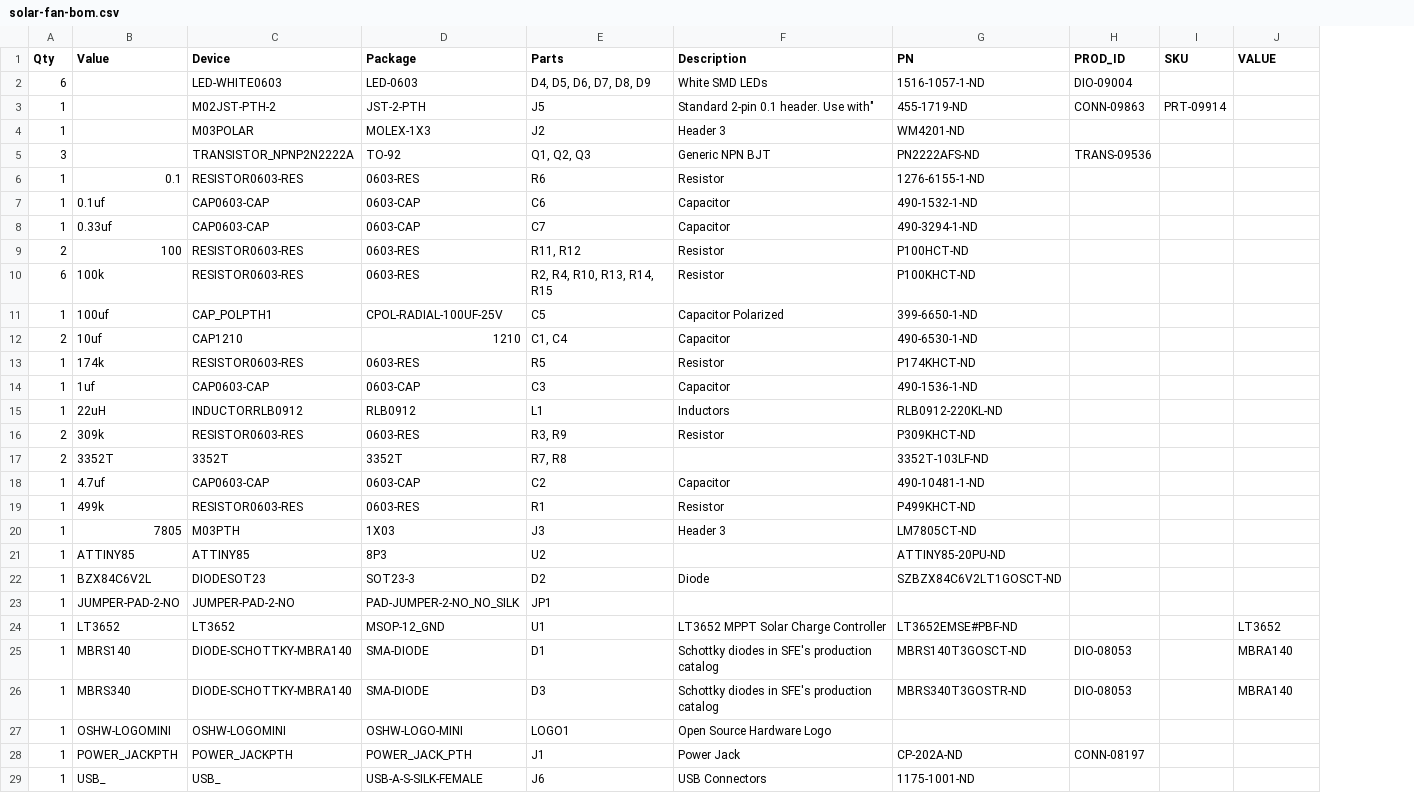
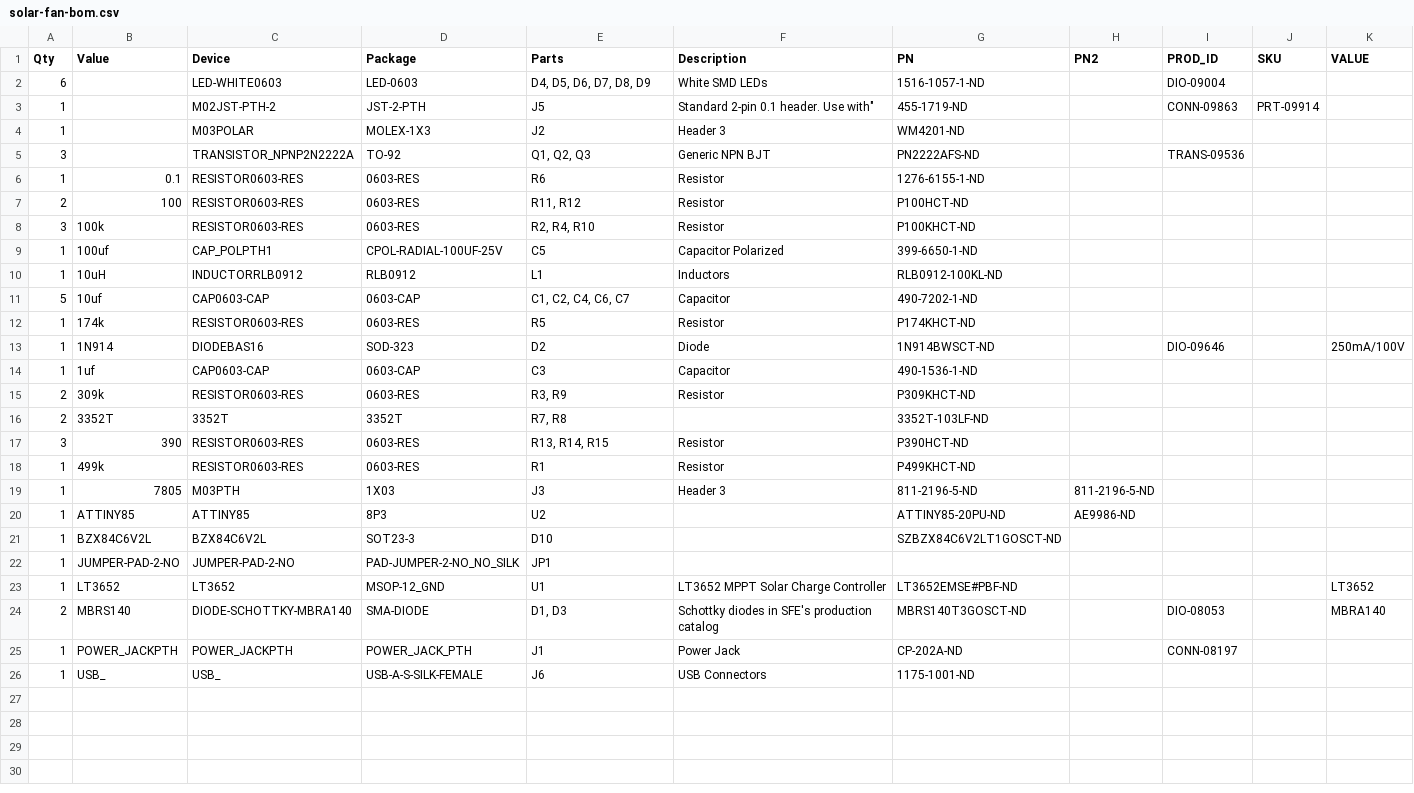
Before and after one commit to danwahl/solar-fan, a CSV file: eagle/mfg/solar-fan-bom.csv, drawn as a sheet; removed rows and columns are numbered as before the commit, all else as after; the diff names each change by its address in the sheet, - before the commit and + after, or states it on an @@ line.

```diff
--- a/eagle/mfg/solar-fan-bom.csv
+++ b/eagle/mfg/solar-fan-bom.csv
+column H (PN2), rows 19-20: 811-2196-5-ND | AE9986-ND
-row 7: 1 | 0.1uf | CAP0603-CAP | 0603-CAP | C6 | Capacitor | 490-1532-1-ND
-row 8: 1 | 0.33uf | CAP0603-CAP | 0603-CAP | C7 | Capacitor | 490-3294-1-ND
-A8 (Qty): 6
+A8 (Qty): 3
-E8 (Parts): R2, R4, R10, R13, R14, R15
+E8 (Parts): R2, R4, R10
+row 10: 1 | 10uH | INDUCTORRLB0912 | RLB0912 | L1 | Inductors | RLB0912-100KL-ND
-A11 (Qty): 2
+A11 (Qty): 5
-C11 (Device): CAP1210
+C11 (Device): CAP0603-CAP
-D11 (Package): 1210
+D11 (Package): 0603-CAP
-E11 (Parts): C1, C4
+E11 (Parts): C1, C2, C4, C6, C7
-G11 (PN): 490-6530-1-ND
+G11 (PN): 490-7202-1-ND
+row 13: 1 | 1N914 | DIODEBAS16 | SOD-323 | D2 | Diode | 1N914BWSCT-ND |  | DIO-09646 |  | 250mA/100V
-row 15: 1 | 22uH | INDUCTORRLB0912 | RLB0912 | L1 | Inductors | RLB0912-220KL-ND
-row 18: 1 | 4.7uf | CAP0603-CAP | 0603-CAP | C2 | Capacitor | 490-10481-1-ND
+row 17: 3 | 390 | RESISTOR0603-RES | 0603-RES | R13, R14, R15 | Resistor | P390HCT-ND
-G19 (PN): LM7805CT-ND
+G19 (PN): 811-2196-5-ND
-C21 (Device): DIODESOT23
+C21 (Device): BZX84C6V2L
-E21 (Parts): D2
+E21 (Parts): D10
-F21 (Description): Diode
+F21 (Description): (empty)
-A24 (Qty): 1
+A24 (Qty): 2
-E24 (Parts): D1
+E24 (Parts): D1, D3
-row 26: 1 | MBRS340 | DIODE-SCHOTTKY-MBRA140 | SMA-DIODE | D3 | Schottky diodes in SFE's production catalog | MBRS340T3GOSTR-ND | DIO-08053 |  | MBRA140
-row 27: 1 | OSHW-LOGOMINI | OSHW-LOGOMINI | OSHW-LOGO-MINI | LOGO1 | Open Source Hardware Logo
```
Also changed, not shown: 9 other files.
